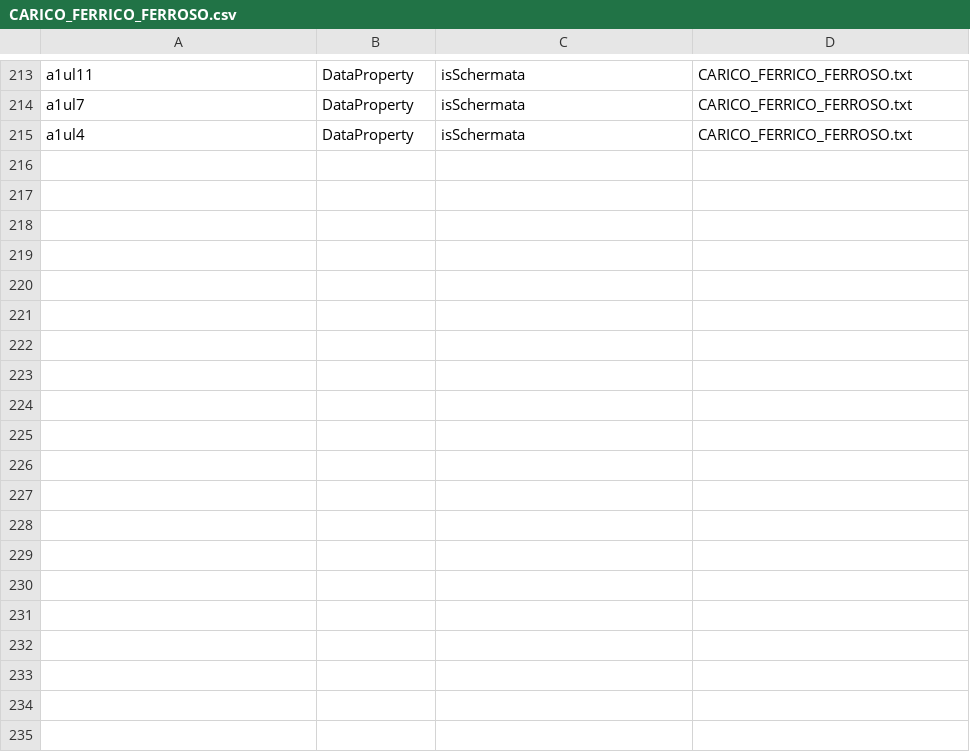
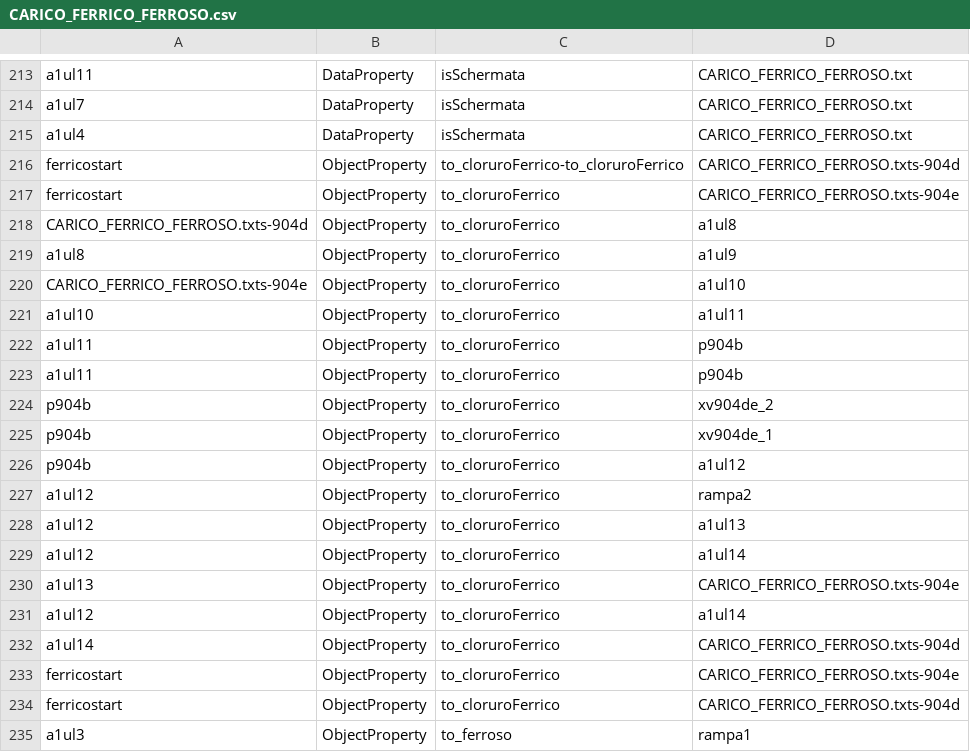
Before and after one commit to niccolocorsani/project-tesi-dockercompose, a CSV file: my-spring-project/all_csv/CARICO_FERRICO_FERROSO.csv, drawn as a sheet; only a part is shown, gaps mark what is left out; the diff covers the shown part only; the diff names each change by its address in the sheet, - before the commit and + after, or states it on an @@ line.

```diff
--- a/my-spring-project/all_csv/CARICO_FERRICO_FERROSO.csv
+++ b/my-spring-project/all_csv/CARICO_FERRICO_FERROSO.csv
+row 216: ferricostart | ObjectProperty | to_cloruroFerrico-to_cloruroFerrico | CARICO_FERRICO_FERROSO.txts-904d
+row 217: ferricostart | ObjectProperty | to_cloruroFerrico | CARICO_FERRICO_FERROSO.txts-904e
+row 218: CARICO_FERRICO_FERROSO.txts-904d | ObjectProperty | to_cloruroFerrico | a1ul8
+row 219: a1ul8 | ObjectProperty | to_cloruroFerrico | a1ul9
+row 220: CARICO_FERRICO_FERROSO.txts-904e | ObjectProperty | to_cloruroFerrico | a1ul10
+row 221: a1ul10 | ObjectProperty | to_cloruroFerrico | a1ul11
+row 222: a1ul11 | ObjectProperty | to_cloruroFerrico | p904b
+row 223: a1ul11 | ObjectProperty | to_cloruroFerrico | p904b
+row 224: p904b | ObjectProperty | to_cloruroFerrico | xv904de_2
+row 225: p904b | ObjectProperty | to_cloruroFerrico | xv904de_1
+row 226: p904b | ObjectProperty | to_cloruroFerrico | a1ul12
+row 227: a1ul12 | ObjectProperty | to_cloruroFerrico | rampa2
+row 228: a1ul12 | ObjectProperty | to_cloruroFerrico | a1ul13
+row 229: a1ul12 | ObjectProperty | to_cloruroFerrico | a1ul14
+row 230: a1ul13 | ObjectProperty | to_cloruroFerrico | CARICO_FERRICO_FERROSO.txts-904e
+row 231: a1ul12 | ObjectProperty | to_cloruroFerrico | a1ul14
+row 232: a1ul14 | ObjectProperty | to_cloruroFerrico | CARICO_FERRICO_FERROSO.txts-904d
+row 233: ferricostart | ObjectProperty | to_cloruroFerrico | CARICO_FERRICO_FERROSO.txts-904e
+row 234: ferricostart | ObjectProperty | to_cloruroFerrico | CARICO_FERRICO_FERROSO.txts-904d
+row 235: a1ul3 | ObjectProperty | to_ferroso | rampa1
```
Also changed, not shown: 30 added rows elsewhere in this file, my-spring-project/all_csv/CARICO_FERRICO_FERROSO_2.csv, my-spring-project/all_csv/HCL_1_LINEA_(FG600).csv, 17 other files.
